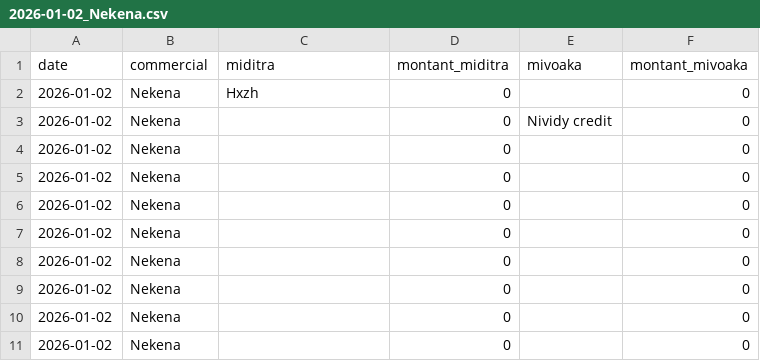
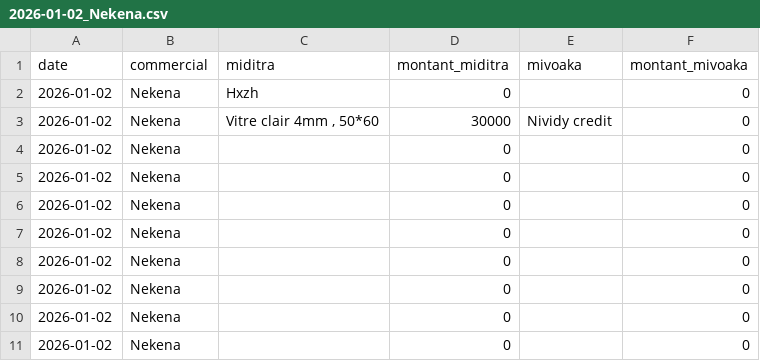
Before and after one commit to Anja200503/mdftxt, a CSV file: 2026-01-02_Nekena.csv, drawn as a sheet.

Commit message:
update csv

```diff
--- a/2026-01-02_Nekena.csv
+++ b/2026-01-02_Nekena.csv
@@ -2,3 +2,3 @@ date,commercial,miditra,montant_miditra,mivoaka,montant_mivoaka
 "2026-01-02","Nekena","Hxzh",0,"",0
-"2026-01-02","Nekena","",0,"Nividy credit ",0
+"2026-01-02","Nekena","Vitre clair 4mm , 50*60",30000,"Nividy credit ",0
 "2026-01-02","Nekena","",0,"",0
```
